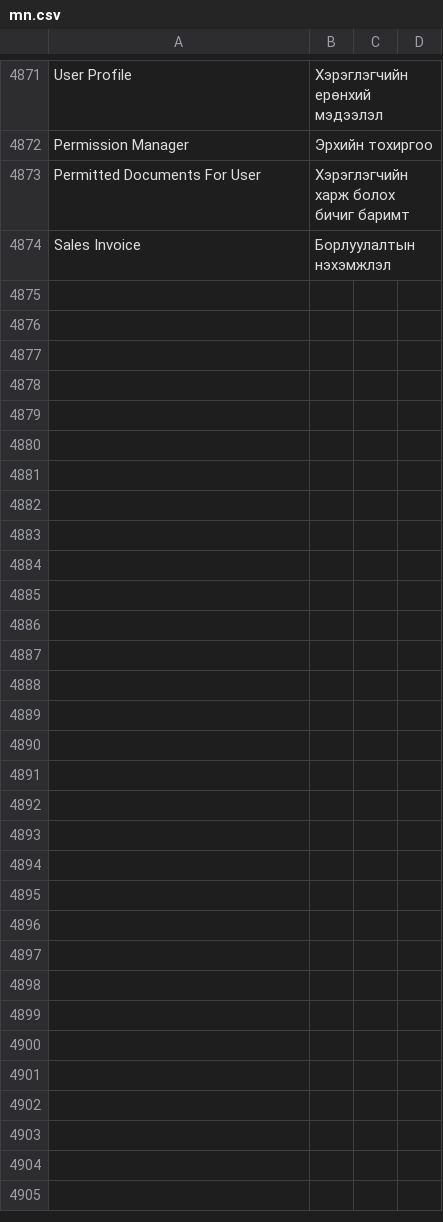
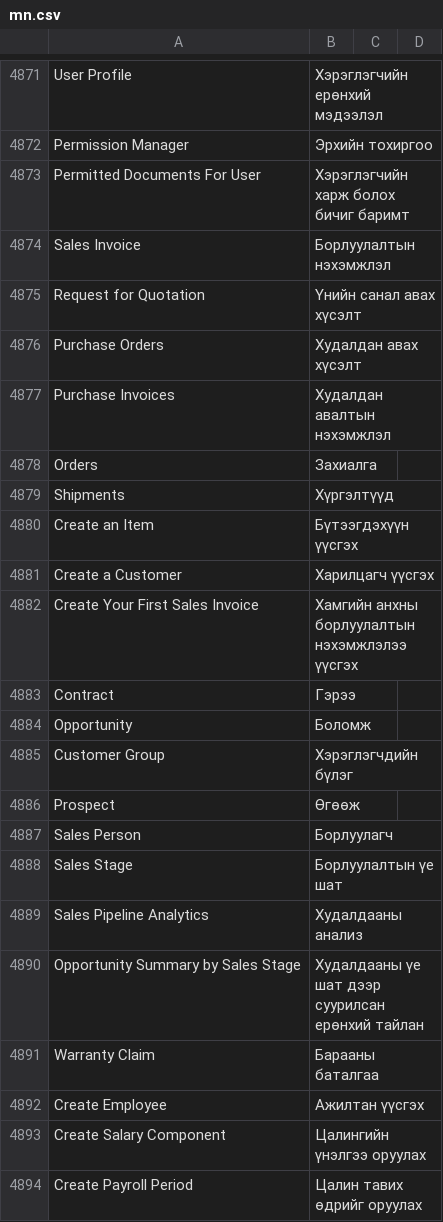
Before and after one commit to luvsannyam1/erpnext-translation-mn, a CSV file: mn.csv, drawn as a sheet; only a part is shown, gaps mark what is left out; the diff covers the shown part only.

Commit message:
ADDED : some more translations

```diff
--- a/mn.csv
+++ b/mn.csv
@@ -15030 +15029,21 @@ Permitted Documents For User, Хэрэглэгчийн харж болох би
 Sales Invoice,Борлуулалтын нэхэмжлэл,
+Request for Quotation,Үнийн санал авах хүсэлт,
+Purchase Orders,Худалдан авах хүсэлт,
+Purchase Invoices,Худалдан авалтын нэхэмжлэл,
+Orders,Захиалга,
+Shipments,Хүргэлтүүд,
+Create an Item,Бүтээгдэхүүн үүсгэх,
+Create a Customer,Харилцагч үүсгэх,
+Create Your First Sales Invoice,Хамгийн анхны борлуулалтын нэхэмжлэлээ үүсгэх,
+Contract,Гэрээ,
+Opportunity,Боломж,
+Customer Group,Хэрэглэгчдийн бүлэг,
+Prospect,Өгөөж,
+Sales Person,Борлуулагч,
+Sales Stage,Борлуулалтын үе шат,
+Sales Pipeline Analytics,Худалдааны анализ,
+Opportunity Summary by Sales Stage,Худалдааны үе шат дээр суурилсан ерөнхий тайлан,
+Warranty Claim,Барааны баталгаа,
+Create Employee,Ажилтан үүсгэх,
+Create Salary Component,Цалингийн үнэлгээ оруулах,
+Create Payroll Period,Цалин тавих өдрийг оруулах,
```
Also changed, not shown: 11 added rows, 1 removed row and 20 edited cells elsewhere in this file.
